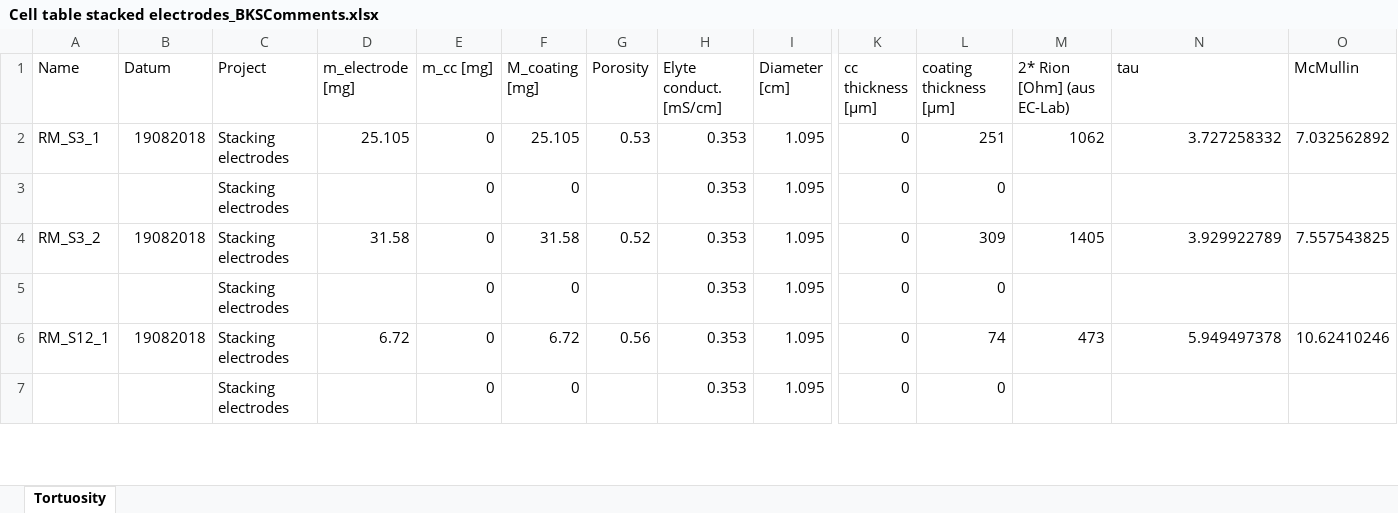
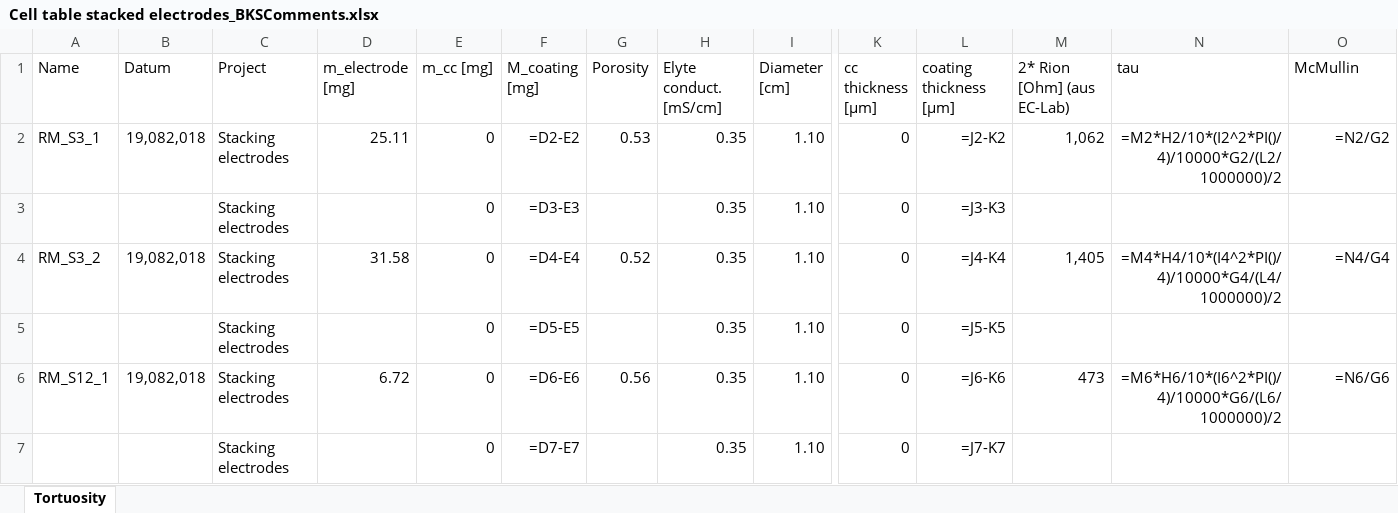
Before and after one commit to Yugal0/fitting-experimental, an Excel workbook: exp data/Cell setup info/Cell table stacked electrodes_BKSComments.xlsx, sheet Tortuosity, drawn as a sheet; only a part is shown, gaps mark what is left out; values as stored, in another font and other column widths than the file's, no borders; formulas without a stored value are shown as written; removed rows and columns are numbered as before the commit, all else as after; rows hold the shown columns only; the diff covers the shown part only; the diff names each change by its address in the sheet, - before the commit and + after, or states it on an @@ line.

```diff
--- a/exp data/Cell setup info/Cell table stacked electrodes_BKSComments.xlsx (sheet Tortuosity)
+++ b/exp data/Cell setup info/Cell table stacked electrodes_BKSComments.xlsx (sheet Tortuosity)
-B2 (Datum): 19082018
+B2 (Datum): 19,082,018
-D2 (m_electrode [mg]): 25.105
+D2 (m_electrode [mg]): 25.11
-F2 (M_coating [mg]): 25.105
+F2 (M_coating [mg]): =D2-E2
-H2 (Elyte conduct. [mS/cm]): 0.353
+H2 (Elyte conduct. [mS/cm]): 0.35
-I2 (Diameter [cm]): 1.095
+I2 (Diameter [cm]): 1.10
-L2 (coating thickness [µm]): 251
+L2 (coating thickness [µm]): =J2-K2
-M2 (2* Rion [Ohm] (aus EC-Lab)): 1062
+M2 (2* Rion [Ohm] (aus EC-Lab)): 1,062
-N2 (tau): 3.727258332
+N2 (tau): =M2*H2/10*(I2^2*PI()/4)/10000*G2/(L2/1000000)/2
-O2 (McMullin): 7.032562892
+O2 (McMullin): =N2/G2
-row 3:  |  | Stacking electrodes |  | 0 | 0 |  | 0.353 | 1.095 | 0 | 0
+row 3:  |  | Stacking electrodes |  | 0 | =D3-E3 |  | 0.35 | 1.10 | 0 | =J3-K3
-B4 (Datum): 19082018
+B4 (Datum): 19,082,018
-F4 (M_coating [mg]): 31.58
+F4 (M_coating [mg]): =D4-E4
-H4 (Elyte conduct. [mS/cm]): 0.353
+H4 (Elyte conduct. [mS/cm]): 0.35
-I4 (Diameter [cm]): 1.095
+I4 (Diameter [cm]): 1.10
-L4 (coating thickness [µm]): 309
+L4 (coating thickness [µm]): =J4-K4
-M4 (2* Rion [Ohm] (aus EC-Lab)): 1405
+M4 (2* Rion [Ohm] (aus EC-Lab)): 1,405
-N4 (tau): 3.929922789
+N4 (tau): =M4*H4/10*(I4^2*PI()/4)/10000*G4/(L4/1000000)/2
-O4 (McMullin): 7.557543825
+O4 (McMullin): =N4/G4
-row 5:  |  | Stacking electrodes |  | 0 | 0 |  | 0.353 | 1.095 | 0 | 0
+row 5:  |  | Stacking electrodes |  | 0 | =D5-E5 |  | 0.35 | 1.10 | 0 | =J5-K5
-B6 (Datum): 19082018
+B6 (Datum): 19,082,018
-F6 (M_coating [mg]): 6.72
+F6 (M_coating [mg]): =D6-E6
-H6 (Elyte conduct. [mS/cm]): 0.353
+H6 (Elyte conduct. [mS/cm]): 0.35
-I6 (Diameter [cm]): 1.095
+I6 (Diameter [cm]): 1.10
-L6 (coating thickness [µm]): 74
+L6 (coating thickness [µm]): =J6-K6
-N6 (tau): 5.949497378
+N6 (tau): =M6*H6/10*(I6^2*PI()/4)/10000*G6/(L6/1000000)/2
-O6 (McMullin): 10.62410246
+O6 (McMullin): =N6/G6
-row 7:  |  | Stacking electrodes |  | 0 | 0 |  | 0.353 | 1.095 | 0 | 0
+row 7:  |  | Stacking electrodes |  | 0 | =D7-E7 |  | 0.35 | 1.10 | 0 | =J7-K7
```
Also changed, not shown: 25 added rows, 25 removed rows, 154 edited cells and cell formats elsewhere in this sheet, 39 other files.
